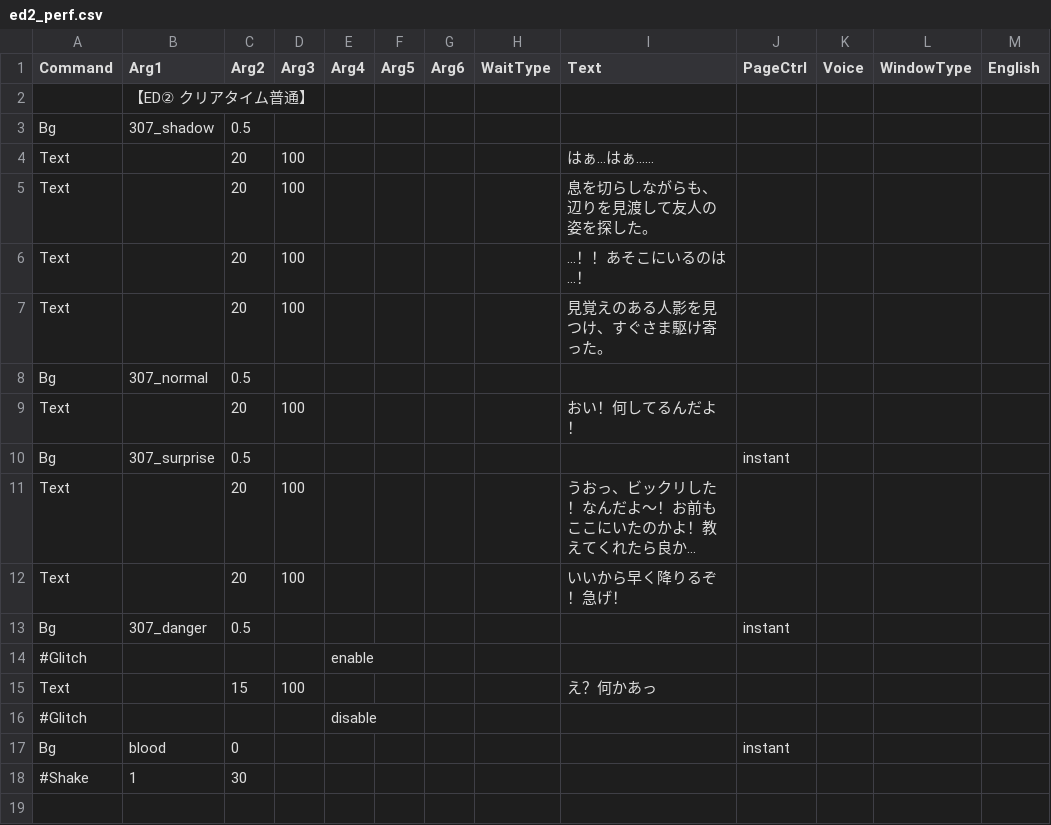
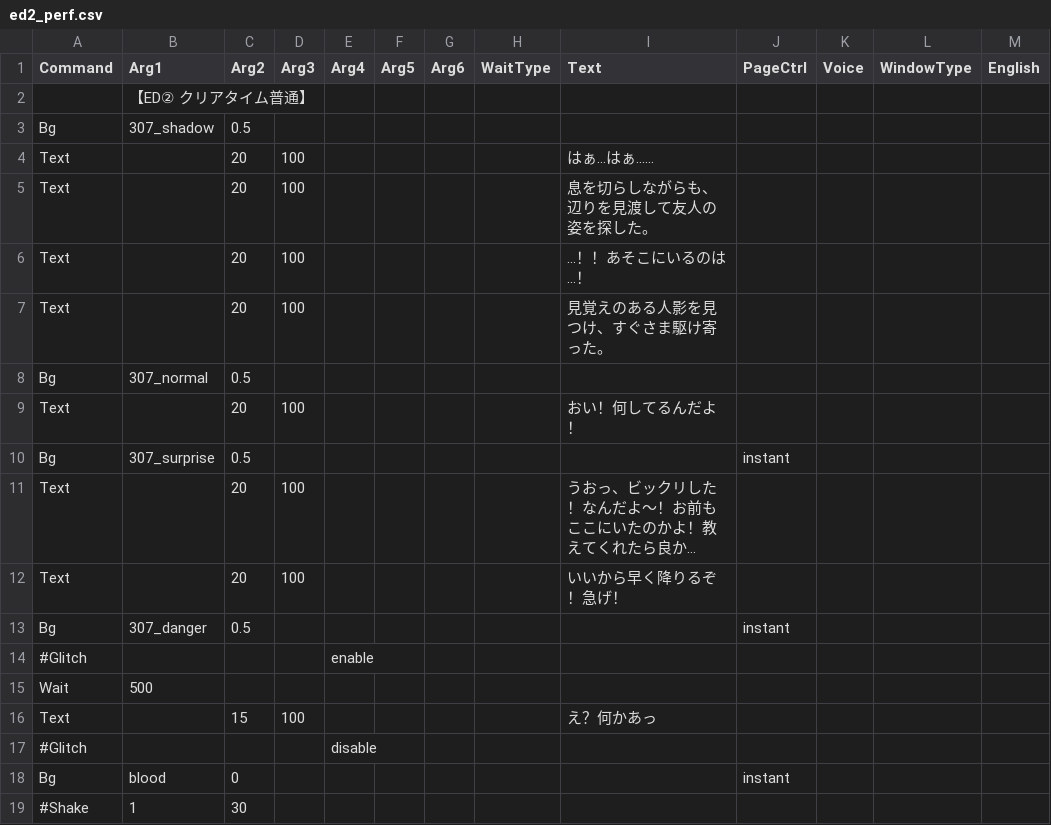
Before and after one commit to epen3420/IsogiYama, a CSV file: Assets/Datas/Scenario_Datas/Performance/ed2_perf.csv, drawn as a sheet; long unchanged cells end in ….

```diff
--- a/Assets/Datas/Scenario_Datas/Performance/ed2_perf.csv
+++ b/Assets/Datas/Scenario_Datas/Performance/ed2_perf.csv
@@ -14,2 +14,3 @@ Bg,307_danger,0.5,,,,,,,instant,,,
 #Glitch,,,,enable,,,,,,,,
+Wait,500,,,,,,,,,,,
 Text,,15,100,,,,,え？何かあっ,,,,
```
Also changed, not shown: 2 other files.
